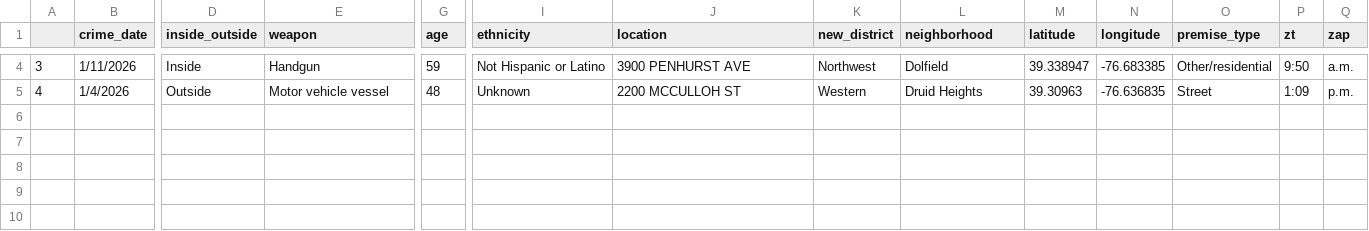
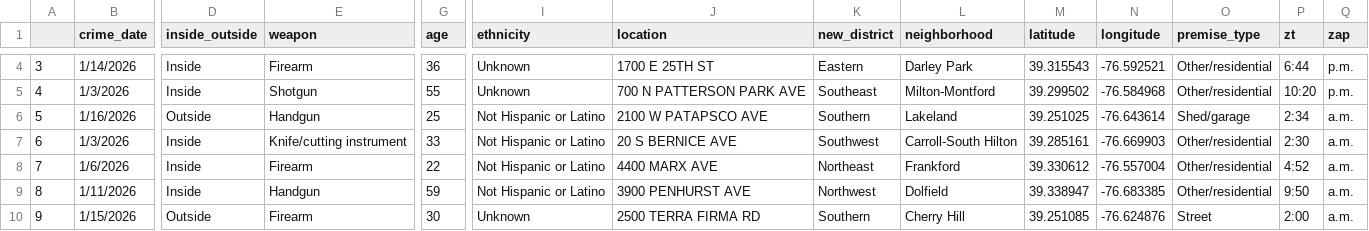
Before and after one commit to Baltimore-Sun/crime, a CSV file: Homicide.csv, drawn as a sheet; only a part is shown, gaps mark what is left out; rows hold the shown columns only; the diff covers the shown part only; the diff names each change by its address in the sheet, - before the commit and + after, or states it on an @@ line.

```diff
--- a/Homicide.csv
+++ b/Homicide.csv
-B4 (crime_date): 1/11/2026
+B4 (crime_date): 1/14/2026
-E4 (weapon): Handgun
+E4 (weapon): Firearm
-G4 (age): 59
+G4 (age): 36
-I4 (ethnicity): Not Hispanic or Latino
+I4 (ethnicity): Unknown
-J4 (location): 3900 PENHURST AVE
+J4 (location): 1700 E 25TH ST
-K4 (new_district): Northwest
+K4 (new_district): Eastern
-L4 (neighborhood): Dolfield
+L4 (neighborhood): Darley Park
-M4 (latitude): 39.338947
+M4 (latitude): 39.315543
-N4 (longitude): -76.683385
+N4 (longitude): -76.592521
-P4 (zt): 9:50
+P4 (zt): 6:44
-Q4 (zap): a.m.
+Q4 (zap): p.m.
-B5 (crime_date): 1/4/2026
+B5 (crime_date): 1/3/2026
-D5 (inside_outside): Outside
+D5 (inside_outside): Inside
-E5 (weapon): Motor vehicle vessel
+E5 (weapon): Shotgun
-G5 (age): 48
+G5 (age): 55
-J5 (location): 2200 MCCULLOH ST
+J5 (location): 700 N PATTERSON PARK AVE
-K5 (new_district): Western
+K5 (new_district): Southeast
-L5 (neighborhood): Druid Heights
+L5 (neighborhood): Milton-Montford
-M5 (latitude): 39.30963
+M5 (latitude): 39.299502
-N5 (longitude): -76.636835
+N5 (longitude): -76.584968
-O5 (premise_type): Street
+O5 (premise_type): Other/residential
-P5 (zt): 1:09
+P5 (zt): 10:20
+row 6: 5 | 1/16/2026 | Outside | Handgun | 25 | Not Hispanic or Latino | 2100 W PATAPSCO AVE | Southern | Lakeland | 39.251025 | -76.643614 | Shed/garage | 2:34 | a.m.
+row 7: 6 | 1/3/2026 | Inside | Knife/cutting instrument | 33 | Not Hispanic or Latino | 20 S BERNICE AVE | Southwest | Carroll-South Hilton | 39.285161 | -76.669903 | Other/residential | 2:30 | a.m.
+row 8: 7 | 1/6/2026 | Inside | Firearm | 22 | Not Hispanic or Latino | 4400 MARX AVE | Northeast | Frankford | 39.330612 | -76.557004 | Other/residential | 4:52 | a.m.
+row 9: 8 | 1/11/2026 | Inside | Handgun | 59 | Not Hispanic or Latino | 3900 PENHURST AVE | Northwest | Dolfield | 39.338947 | -76.683385 | Other/residential | 9:50 | a.m.
+row 10: 9 | 1/15/2026 | Outside | Firearm | 30 | Unknown | 2500 TERRA FIRMA RD | Southern | Cherry Hill | 39.251085 | -76.624876 | Street | 2:00 | a.m.
```
Also changed, not shown: 25 edited cells elsewhere in this file, Arson.csv, Rape.csv, 10 other files.
